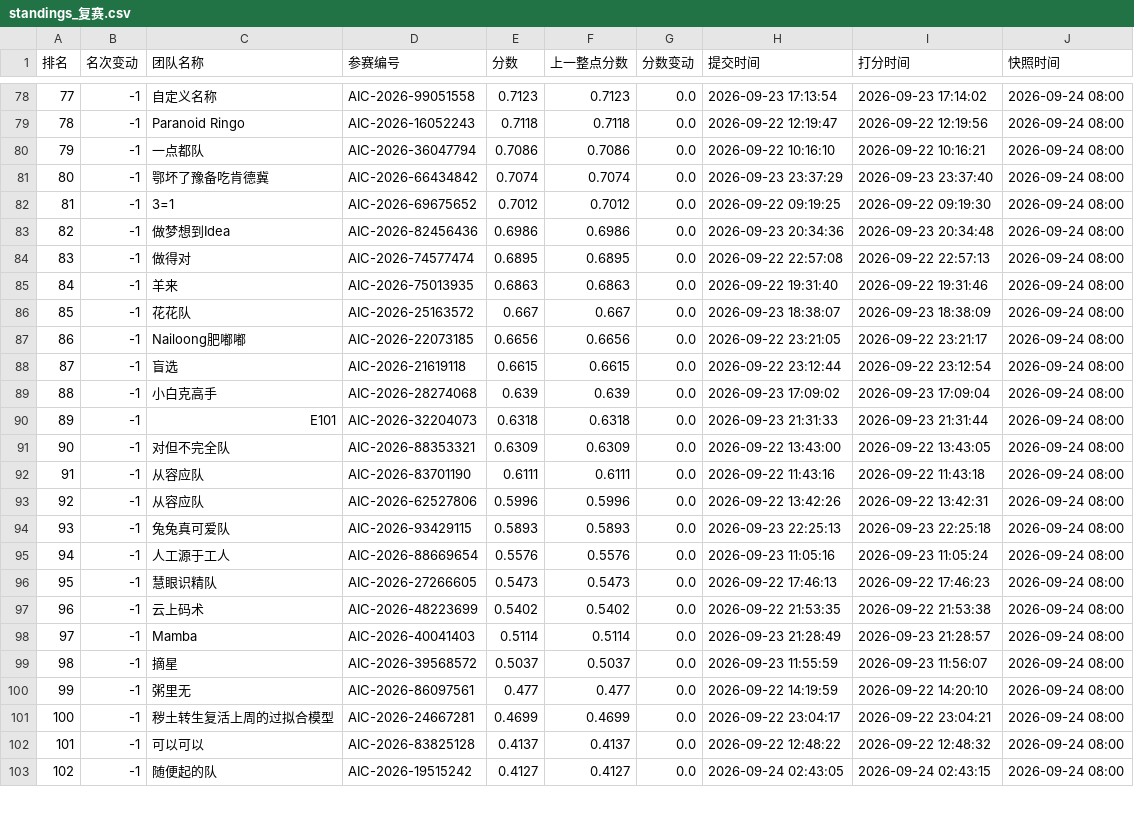
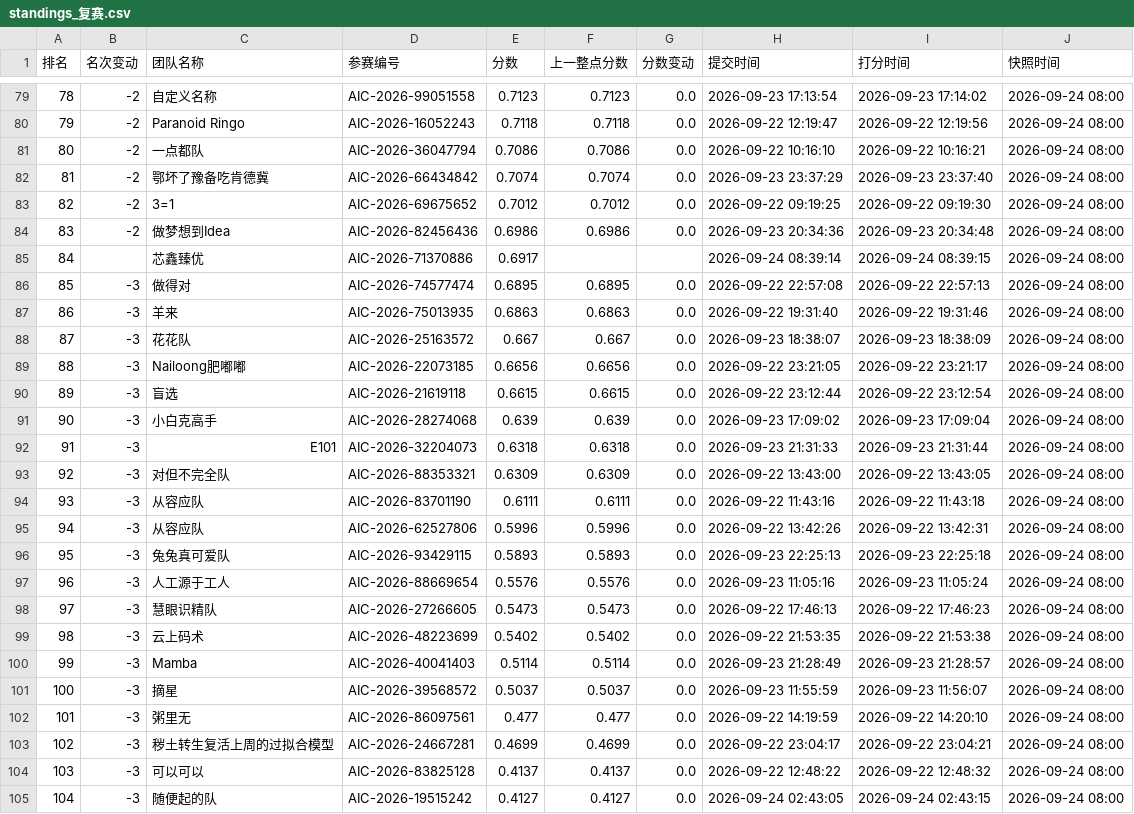
Before and after one commit to KirkG529/aic-rank-report, a CSV file: data/export/standings_复赛.csv, drawn as a sheet; only a part is shown, gaps mark what is left out; addresses are those after the commit; the diff covers the shown part only; the diff names each change by its address in the sheet, - before the commit and + after, or states it on an @@ line.

```diff
--- a/data/export/standings_复赛.csv
+++ b/data/export/standings_复赛.csv
@@ column A (排名) renumbered from row 26 down @@
-B79:B84 (名次变动): -1
+B79:B84 (名次变动): -2
+row 85: 84 |  | 芯鑫臻优 | AIC-2026-71370886 | 0.6917 |  |  | 2026-09-24 08:39:14 | 2026-09-24 08:39:15 | 2026-09-24 08:00
-B86:B105 (名次变动): -1
+B86:B105 (名次变动): -3
```
Also changed, not shown: 1 added row, 1 removed row and 60 edited cells elsewhere in this file, data/export/history_复赛.csv, 4 other files.
